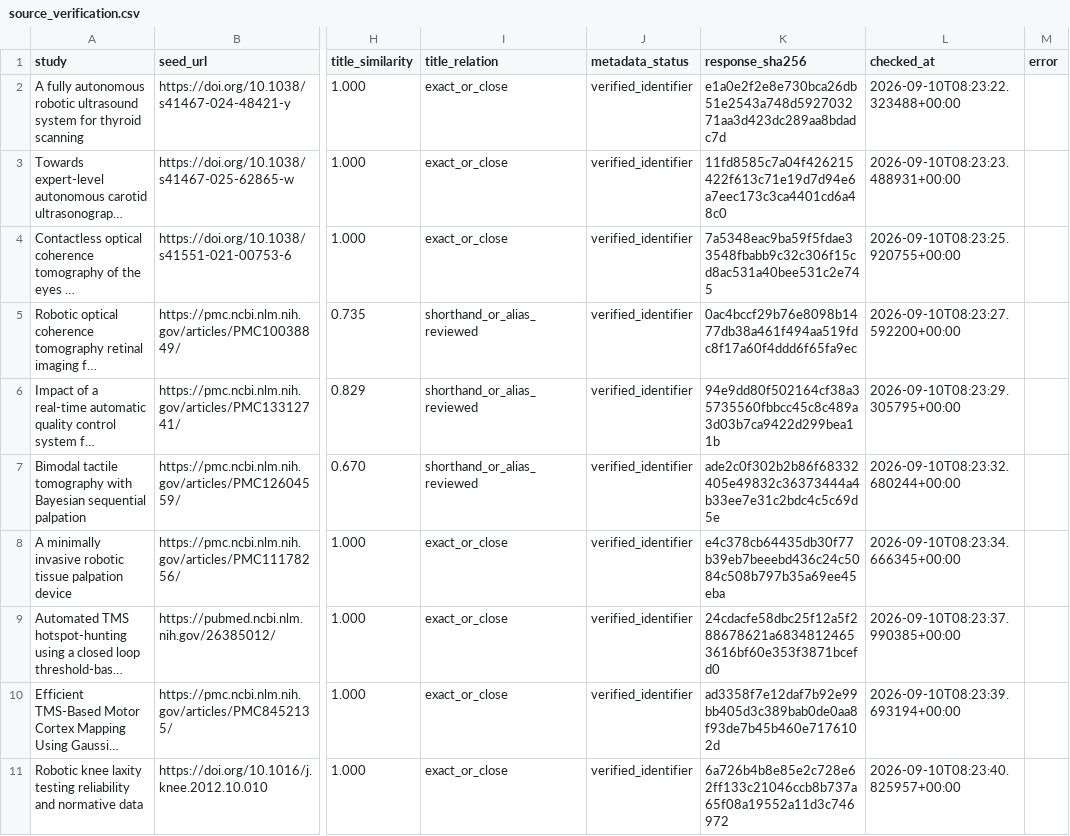
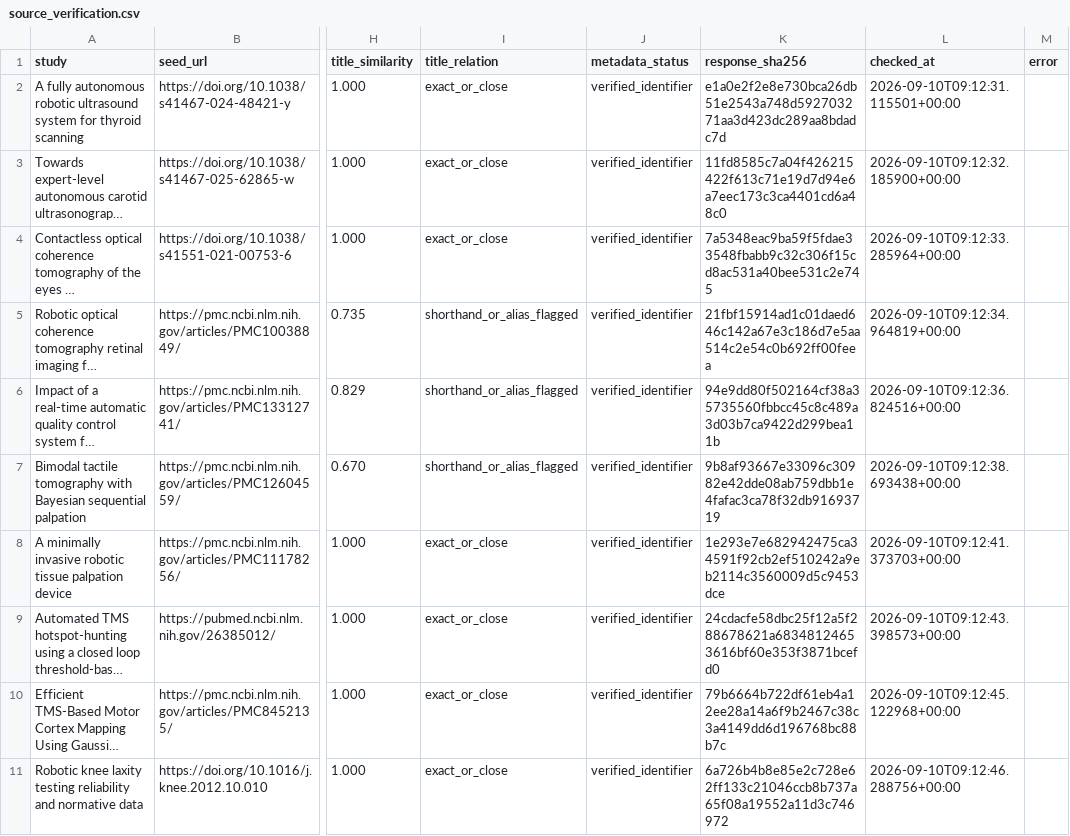
Before and after one commit to undefinted/Awesome-Embodied-Diagnostics, a CSV file: data/review/evidence_synthesis/source_verification.csv, drawn as a sheet; only a part is shown, gaps mark what is left out; long unchanged cells end in …; the diff covers the shown part only; the diff names each change by its address in the sheet, - before the commit and + after, or states it on an @@ line.

Commit message:
fix: label title aliases as automated flags

```diff
--- a/data/review/evidence_synthesis/source_verification.csv
+++ b/data/review/evidence_synthesis/source_verification.csv
-L2 (checked_at): 2026-09-10T08:23:22.323488+00:00
+L2 (checked_at): 2026-09-10T09:12:31.115501+00:00
-L3 (checked_at): 2026-09-10T08:23:23.488931+00:00
+L3 (checked_at): 2026-09-10T09:12:32.185900+00:00
-L4 (checked_at): 2026-09-10T08:23:25.920755+00:00
+L4 (checked_at): 2026-09-10T09:12:33.285964+00:00
-I5:I7 (title_relation): shorthand_or_alias_reviewed
+I5:I7 (title_relation): shorthand_or_alias_flagged
-K5 (response_sha256): 0ac4bccf29b76e8098b1477db38a461f494aa519fdc8f17a60f4ddd6f65fa9ec
+K5 (response_sha256): 21fbf15914ad1c01daed646c142a67e3c186d7e5aa514c2e54c0b692ff00feea
-L5 (checked_at): 2026-09-10T08:23:27.592200+00:00
+L5 (checked_at): 2026-09-10T09:12:34.964819+00:00
-L6 (checked_at): 2026-09-10T08:23:29.305795+00:00
+L6 (checked_at): 2026-09-10T09:12:36.824516+00:00
-K7 (response_sha256): ade2c0f302b2b86f68332405e49832c36373444a4b33ee7e31c2bdc4c5c69d5e
+K7 (response_sha256): 9b8af93667e33096c30982e42dde08ab759dbb1e4fafac3ca78f32db91693719
-L7 (checked_at): 2026-09-10T08:23:32.680244+00:00
+L7 (checked_at): 2026-09-10T09:12:38.693438+00:00
-K8 (response_sha256): e4c378cb64435db30f77b39eb7beeebd436c24c5084c508b797b35a69ee45eba
+K8 (response_sha256): 1e293e7e682942475ca34591f92cb2ef510242a9eb2114c3560009d5c9453dce
-L8 (checked_at): 2026-09-10T08:23:34.666345+00:00
+L8 (checked_at): 2026-09-10T09:12:41.373703+00:00
-L9 (checked_at): 2026-09-10T08:23:37.990385+00:00
+L9 (checked_at): 2026-09-10T09:12:43.398573+00:00
-K10 (response_sha256): ad3358f7e12daf7b92e99bb405d3c389bab0de0aa8f93de7b45b460e7176102d
+K10 (response_sha256): 79b6664b722df61eb4a12ee28a14a6f9b2467c38c3a4149dd6d196768bc88b7c
-L10 (checked_at): 2026-09-10T08:23:39.693194+00:00
+L10 (checked_at): 2026-09-10T09:12:45.122968+00:00
-L11 (checked_at): 2026-09-10T08:23:40.825957+00:00
+L11 (checked_at): 2026-09-10T09:12:46.288756+00:00
```
Also changed, not shown: 32 edited cells elsewhere in this file, data/review/evidence_synthesis/verified_evidence_ledger.csv, 5 other files.
